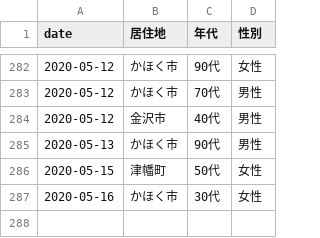
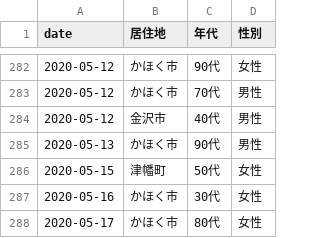
Before and after one commit to Retsuki/covid19-ishikawa-scraper, a CSV file: src/downloads/patients_data/patients.csv, drawn as a sheet; only a part is shown, gaps mark what is left out.

```diff
--- a/src/downloads/patients_data/patients.csv
+++ b/src/downloads/patients_data/patients.csv
@@ -288 +288,2 @@ date,居住地,年代,性別
 2020-05-16,かほく市,30代,女性
+2020-05-17,かほく市,80代,女性
```
Also changed, not shown: src/downloads/final_data/total.csv, src/downloads/residence_pacients/total.csv, 3 other files.
